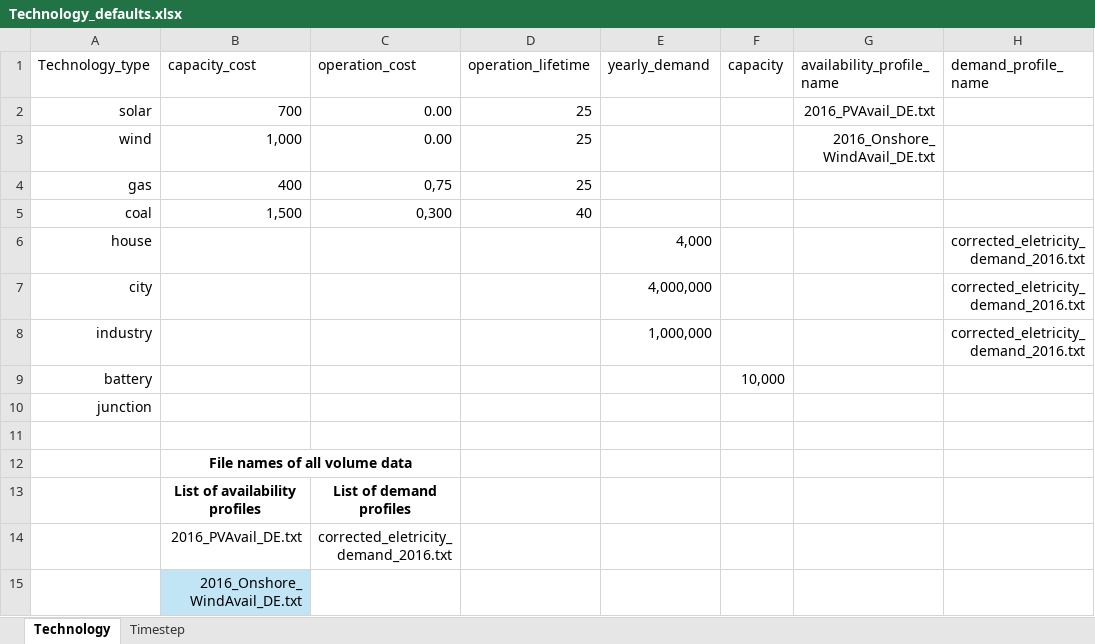
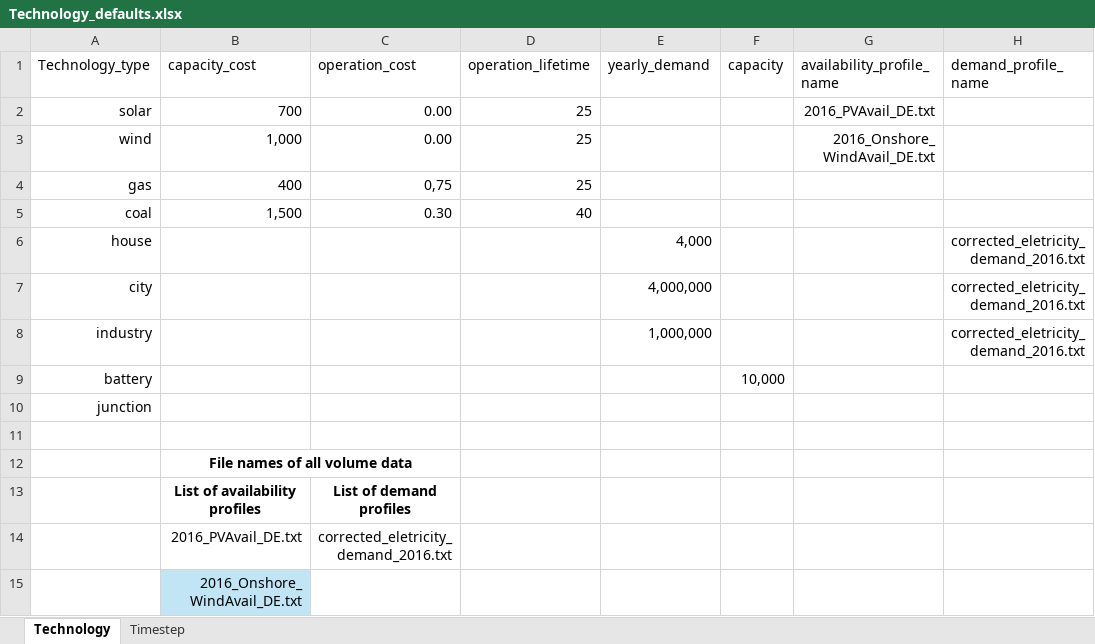
Before and after one commit to ag31weju/Energie_Systems_Planning_v2, an Excel workbook: backend/graph_to_scenario/volume_data/Technology_defaults.xlsx, sheet Technology, drawn as a sheet; values as stored, in another font and other column widths than the file's, no borders; table styles not drawn; the diff names each change by its address in the sheet, - before the commit and + after, or states it on an @@ line.

Commit message:
small formating fix

```diff
--- a/backend/graph_to_scenario/volume_data/Technology_defaults.xlsx (sheet Technology)
+++ b/backend/graph_to_scenario/volume_data/Technology_defaults.xlsx (sheet Technology)
-C5 (operation_cost): 0,300
+C5 (operation_cost): 0.30
```
